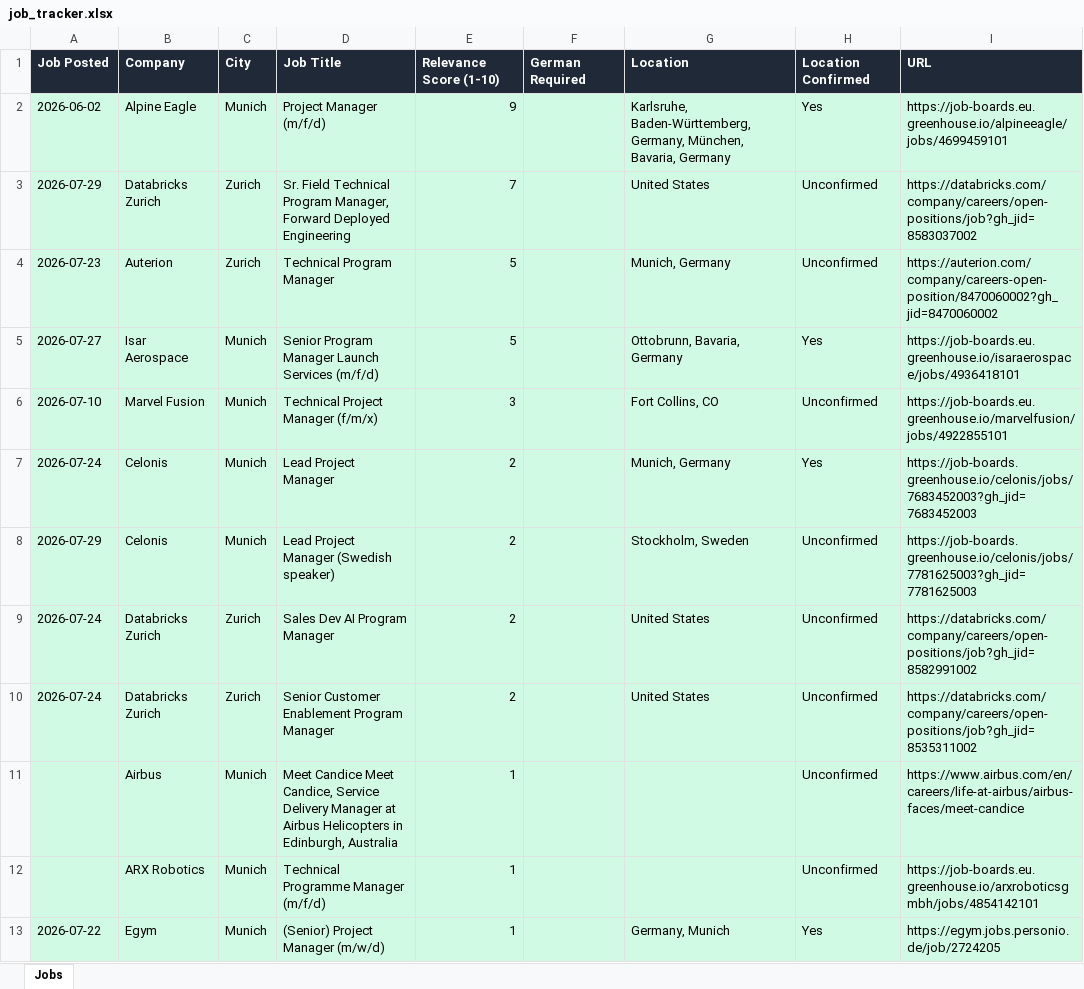
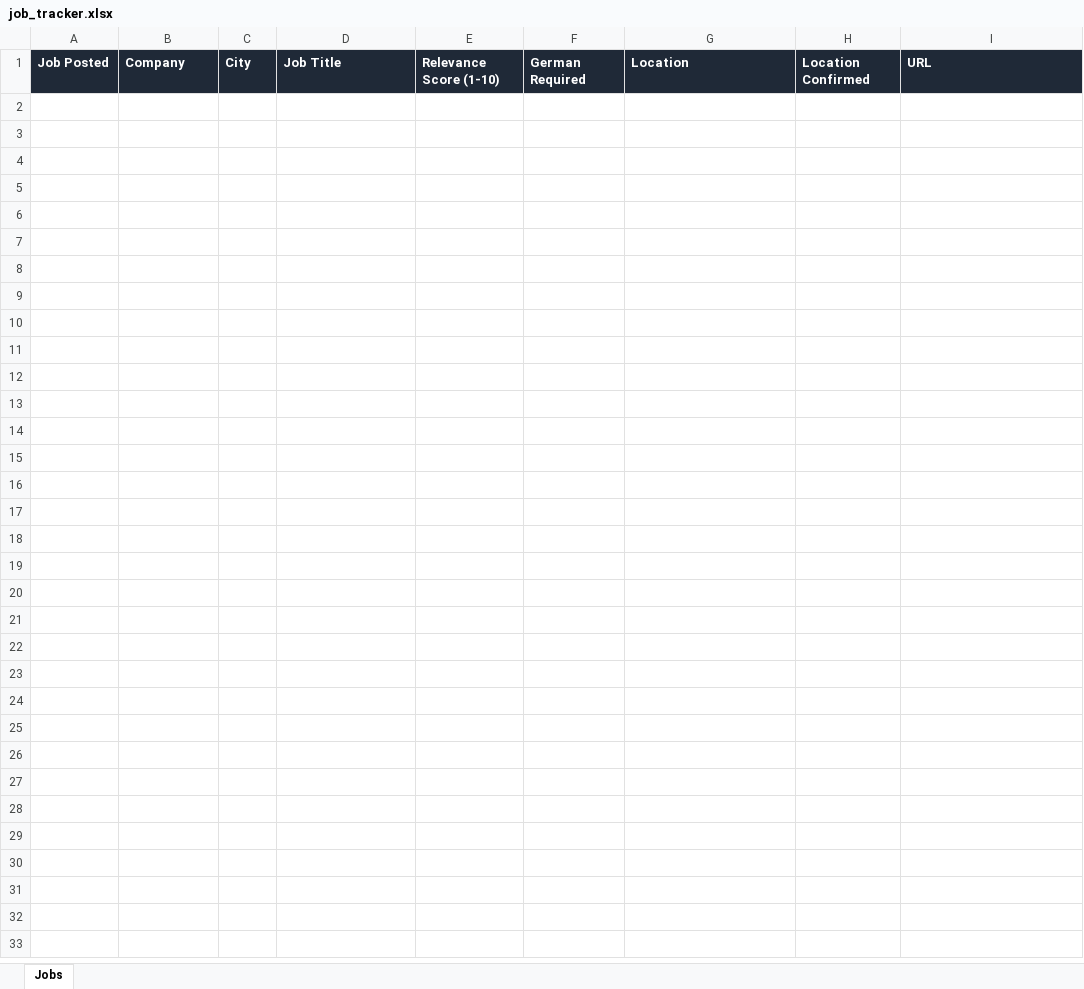
Before and after one commit to ifeellikeadev/Trackernew, an Excel workbook: data/job_tracker.xlsx, sheet Jobs, drawn as a sheet; only a part is shown; values as stored, in another font and other column widths than the file's, no borders; the diff covers the shown part only; the diff names each change by its address in the sheet, - before the commit and + after, or states it on an @@ line.

```diff
--- a/data/job_tracker.xlsx (sheet Jobs)
+++ b/data/job_tracker.xlsx (sheet Jobs)
-row 2: 2026-06-02 | Alpine Eagle | Munich | Project Manager (m/f/d) | 9 |  | Karlsruhe, Baden-Württemberg, Germany, München, Bavaria, Germany | Yes | https://job-boards.eu.greenhouse.io/alpineeagle/jobs/4699459101
-row 3: 2026-07-29 | Databricks Zurich | Zurich | Sr. Field Technical Program Manager, Forward Deployed Engineering | 7 |  | United States | Unconfirmed | https://databricks.com/company/careers/open-positions/job?gh_jid=8583037002
-row 4: 2026-07-23 | Auterion | Zurich | Technical Program Manager | 5 |  | Munich, Germany | Unconfirmed | https://auterion.com/company/careers-open-position/8470060002?gh_jid=8470060002
-row 5: 2026-07-27 | Isar Aerospace | Munich | Senior Program Manager Launch Services (m/f/d) | 5 |  | Ottobrunn, Bavaria, Germany | Yes | https://job-boards.eu.greenhouse.io/isaraerospace/jobs/4936418101
-row 6: 2026-07-10 | Marvel Fusion | Munich | Technical Project Manager (f/m/x) | 3 |  | Fort Collins, CO | Unconfirmed | https://job-boards.eu.greenhouse.io/marvelfusion/jobs/4922855101
-row 7: 2026-07-24 | Celonis | Munich | Lead Project Manager | 2 |  | Munich, Germany | Yes | https://job-boards.greenhouse.io/celonis/jobs/7683452003?gh_jid=7683452003
-row 8: 2026-07-29 | Celonis | Munich | Lead Project Manager (Swedish speaker) | 2 |  | Stockholm, Sweden | Unconfirmed | https://job-boards.greenhouse.io/celonis/jobs/7781625003?gh_jid=7781625003
-row 9: 2026-07-24 | Databricks Zurich | Zurich | Sales Dev AI Program Manager | 2 |  | United States | Unconfirmed | https://databricks.com/company/careers/open-positions/job?gh_jid=8582991002
-row 10: 2026-07-24 | Databricks Zurich | Zurich | Senior Customer Enablement Program Manager | 2 |  | United States | Unconfirmed | https://databricks.com/company/careers/open-positions/job?gh_jid=8535311002
-row 11:  | Airbus | Munich | Meet Candice Meet Candice, Service Delivery Manager at Airbus Helicopters in Edinburgh, Australia | 1 |  |  | Unconfirmed | https://www.airbus.com/en/careers/life-at-airbus/airbus-faces/meet-candice
-row 12:  | ARX Robotics | Munich | Technical Programme Manager (m/f/d) | 1 |  |  | Unconfirmed | https://job-boards.eu.greenhouse.io/arxroboticsgmbh/jobs/4854142101
-row 13: 2026-07-22 | Egym | Munich | (Senior) Project Manager (m/w/d) | 1 |  | Germany, Munich | Yes | https://egym.jobs.personio.de/job/2724205
```
Also changed, not shown: 11 removed rows elsewhere in this sheet, 2 other files.
